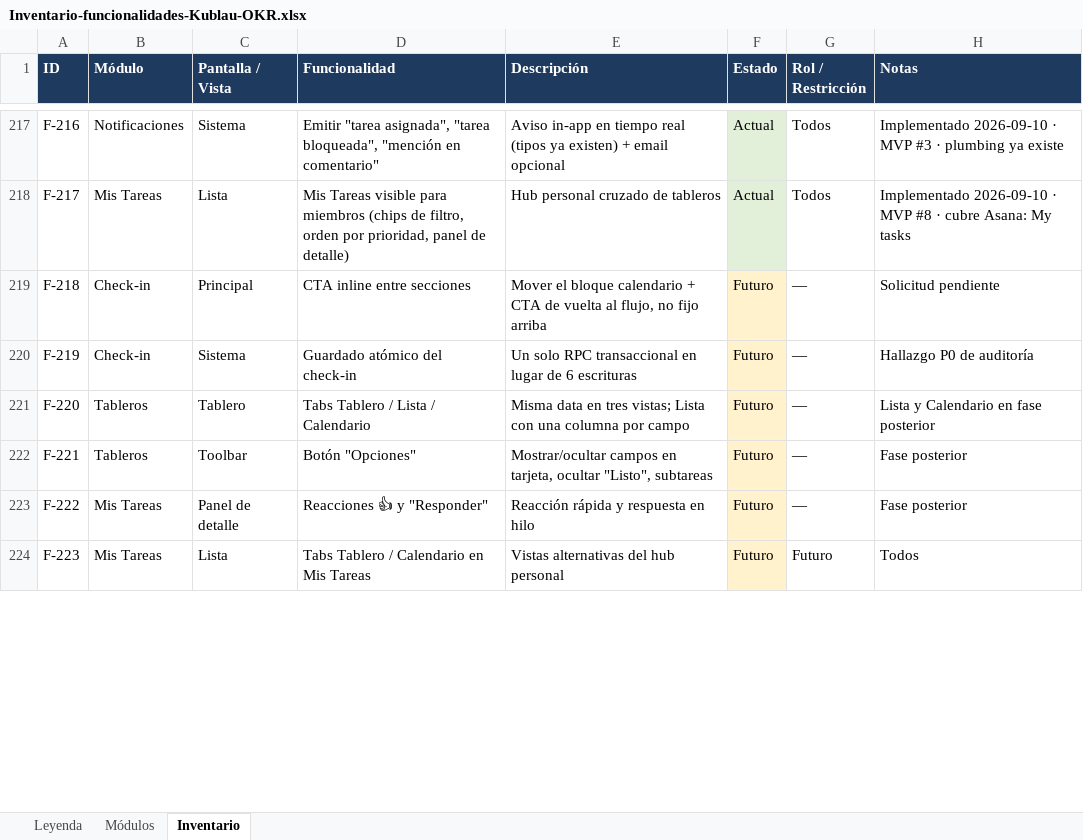
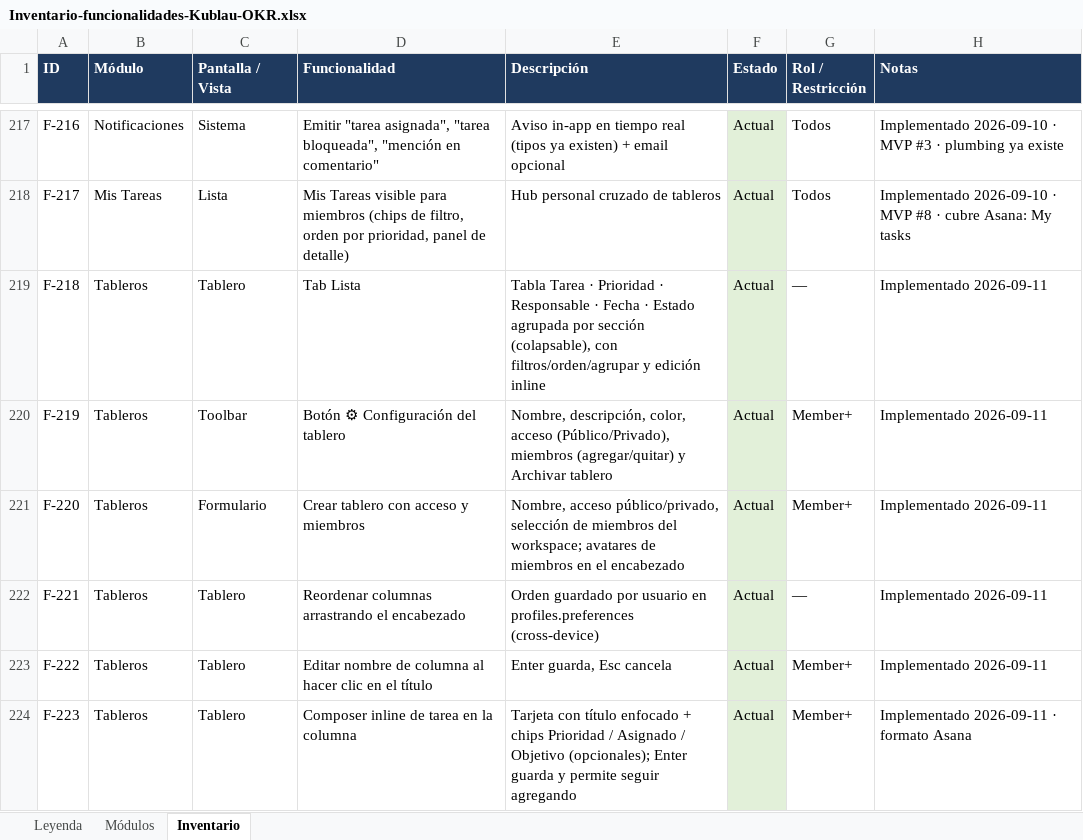
Before and after one commit to betobetobetokublau/OKRS, an Excel workbook: docs/Inventario-funcionalidades-Kublau-OKR.xlsx, sheet Inventario, drawn as a sheet; only a part is shown, gaps mark what is left out; values as stored, in another font and other column widths than the file's, no borders; charts and pictures not drawn; the diff covers the shown part only; the diff names each change by its address in the sheet, - before the commit and + after, or states it on an @@ line.

```diff
--- a/docs/Inventario-funcionalidades-Kublau-OKR.xlsx (sheet Inventario)
+++ b/docs/Inventario-funcionalidades-Kublau-OKR.xlsx (sheet Inventario)
-B219:B220 (Módulo): Check-in
+B219:B220 (Módulo): Tableros
-C219 (Pantalla / Vista): Principal
+C219 (Pantalla / Vista): Tablero
-D219 (Funcionalidad): CTA inline entre secciones
+D219 (Funcionalidad): Tab Lista
-E219 (Descripción): Mover el bloque calendario + CTA de vuelta al flujo, no fijo arriba
+E219 (Descripción): Tabla Tarea · Prioridad · Responsable · Fecha · Estado agrupada por sección (colapsable), con filtros/orden/agrupar y edición inline
-F219:F224 (Estado): Futuro
+F219:F224 (Estado): Actual
-F219:F224 fill: #FFF2CC
+F219:F224 fill: #E2F0D9
-H219 (Notas): Solicitud pendiente
+H219 (Notas): Implementado 2026-09-11
-C220 (Pantalla / Vista): Sistema
+C220 (Pantalla / Vista): Toolbar
-D220 (Funcionalidad): Guardado atómico del check-in
+D220 (Funcionalidad): Botón ⚙ Configuración del tablero
-E220 (Descripción): Un solo RPC transaccional en lugar de 6 escrituras
+E220 (Descripción): Nombre, descripción, color, acceso (Público/Privado), miembros (agregar/quitar) y Archivar tablero
-G220:G221 (Rol / Restricción): —
+G220:G221 (Rol / Restricción): Member+
-H220 (Notas): Hallazgo P0 de auditoría
+H220 (Notas): Implementado 2026-09-11
-C221 (Pantalla / Vista): Tablero
+C221 (Pantalla / Vista): Formulario
-D221 (Funcionalidad): Tabs Tablero / Lista / Calendario
+D221 (Funcionalidad): Crear tablero con acceso y miembros
-E221 (Descripción): Misma data en tres vistas; Lista con una columna por campo
+E221 (Descripción): Nombre, acceso público/privado, selección de miembros del workspace; avatares de miembros en el encabezado
-H221 (Notas): Lista y Calendario en fase posterior
+H221 (Notas): Implementado 2026-09-11
-C222 (Pantalla / Vista): Toolbar
+C222 (Pantalla / Vista): Tablero
-D222 (Funcionalidad): Botón "Opciones"
+D222 (Funcionalidad): Reordenar columnas arrastrando el encabezado
-E222 (Descripción): Mostrar/ocultar campos en tarjeta, ocultar "Listo", subtareas
+E222 (Descripción): Orden guardado por usuario en profiles.preferences (cross-device)
-H222:H223 (Notas): Fase posterior
+H222:H223 (Notas): Implementado 2026-09-11
-B223:B224 (Módulo): Mis Tareas
+B223:B224 (Módulo): Tableros
-C223 (Pantalla / Vista): Panel de detalle
+C223 (Pantalla / Vista): Tablero
-D223 (Funcionalidad): Reacciones 👍 y "Responder"
+D223 (Funcionalidad): Editar nombre de columna al hacer clic en el título
-E223 (Descripción): Reacción rápida y respuesta en hilo
+E223 (Descripción): Enter guarda, Esc cancela
-G223 (Rol / Restricción): —
+G223 (Rol / Restricción): Member+
-C224 (Pantalla / Vista): Lista
+C224 (Pantalla / Vista): Tablero
-D224 (Funcionalidad): Tabs Tablero / Calendario en Mis Tareas
+D224 (Funcionalidad): Composer inline de tarea en la columna
-E224 (Descripción): Vistas alternativas del hub personal
+E224 (Descripción): Tarjeta con título enfocado + chips Prioridad / Asignado / Objetivo (opcionales); Enter guarda y permite seguir agregando
-G224 (Rol / Restricción): Futuro
+G224 (Rol / Restricción): Member+
-H224 (Notas): Todos
+H224 (Notas): Implementado 2026-09-11 · formato Asana
```
Also changed, not shown: 8 added rows, 160 edited cells and cell formats elsewhere in this sheet, sheet Módulos, 27 other files.
